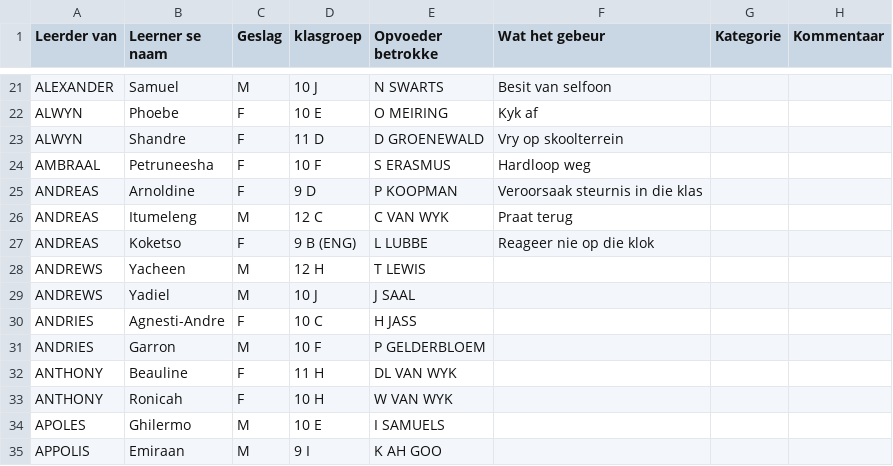
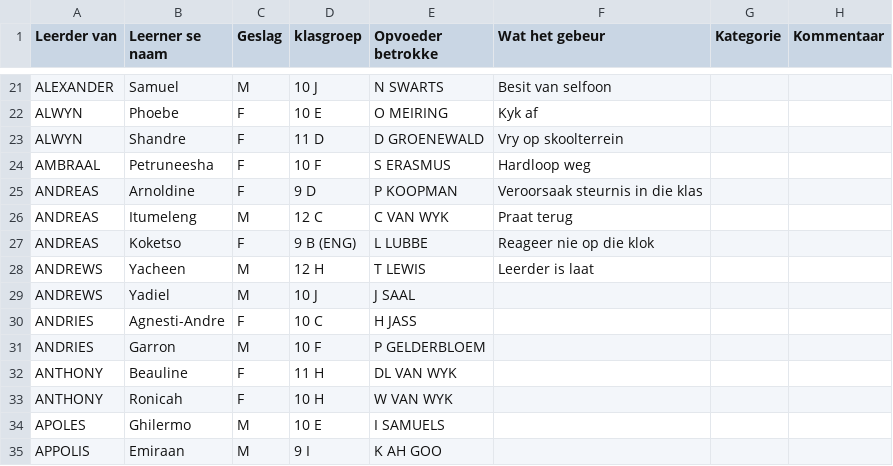
Before and after one commit to arnoldtRealph/insident, a CSV file: learner_list.csv, drawn as a sheet; only a part is shown, gaps mark what is left out.

Commit message:
Update learner_list.csv

```diff
--- a/learner_list.csv
+++ b/learner_list.csv
@@ -27,3 +27,3 @@ ANDREAS,Itumeleng,M,12 C,C VAN WYK,Praat terug,,,,,,,,,,,,,,,,,,,,
 ANDREAS,Koketso,F,9 B (ENG),L LUBBE,Reageer nie op die klok,,,,,,,,,,,,,,,,,,,,
-ANDREWS,Yacheen,M,12 H,T LEWIS,,,,,,,,,,,,,,,,,,,,,
+ANDREWS,Yacheen,M,12 H,T LEWIS,Leerder is laat,,,,,,,,,,,,,,,,,,,,
 ANDREWS,Yadiel,M,10 J,J SAAL,,,,,,,,,,,,,,,,,,,,,
```
